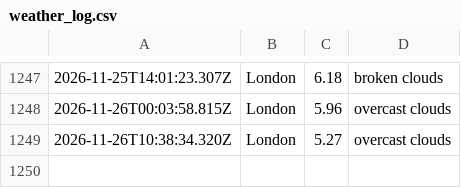
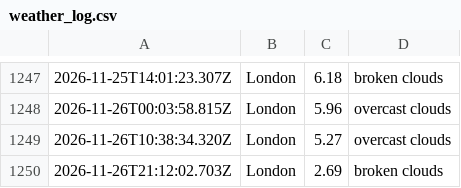
Before and after one commit to ialakija98/Weather-app-js, a CSV file: data/weather_log.csv, drawn as a sheet; only a part is shown, gaps mark what is left out; the diff names each change by its address in the sheet, - before the commit and + after, or states it on an @@ line.

```diff
--- a/data/weather_log.csv
+++ b/data/weather_log.csv
+row 1250: 2026-11-26T21:12:02.703Z | London | 2.69 | broken clouds
```
Also changed, not shown: 1 other file.
